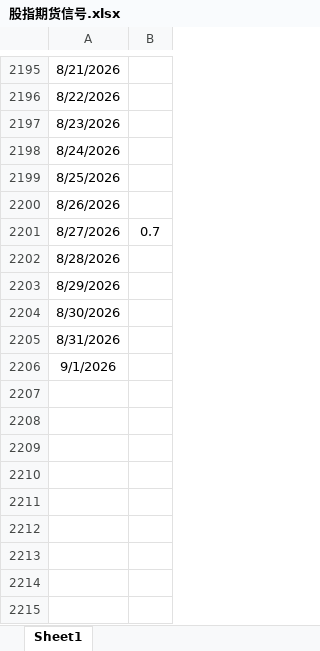
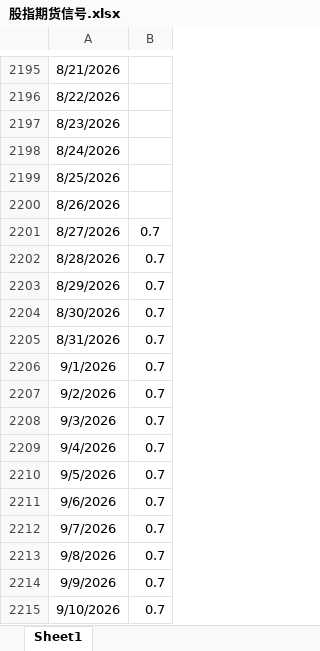
Before and after one commit to sufegod/huatai-risk-parity-replication, an Excel workbook: 数据/原始数据/股指期货信号.xlsx, sheet Sheet1, drawn as a sheet; only a part is shown, gaps mark what is left out; values as stored, in another font and other column widths than the file's, no borders; the diff names each change by its address in the sheet, - before the commit and + after, or states it on an @@ line.

Commit message:
data: 补录股指期货信号0.70(2026-08-28~09-10) 显式化有意维持值,策略结果不变

```diff
--- a/数据/原始数据/股指期货信号.xlsx (sheet Sheet1)
+++ b/数据/原始数据/股指期货信号.xlsx (sheet Sheet1)
-B2202:B2206: (empty)
+B2202:B2206: 0.7
+row 2207: 9/2/2026 | 0.7
+row 2208: 9/3/2026 | 0.7
+row 2209: 9/4/2026 | 0.7
+row 2210: 9/5/2026 | 0.7
+row 2211: 9/6/2026 | 0.7
+row 2212: 9/7/2026 | 0.7
+row 2213: 9/8/2026 | 0.7
+row 2214: 9/9/2026 | 0.7
+row 2215: 9/10/2026 | 0.7
```
Also changed, not shown: 1 other file.
